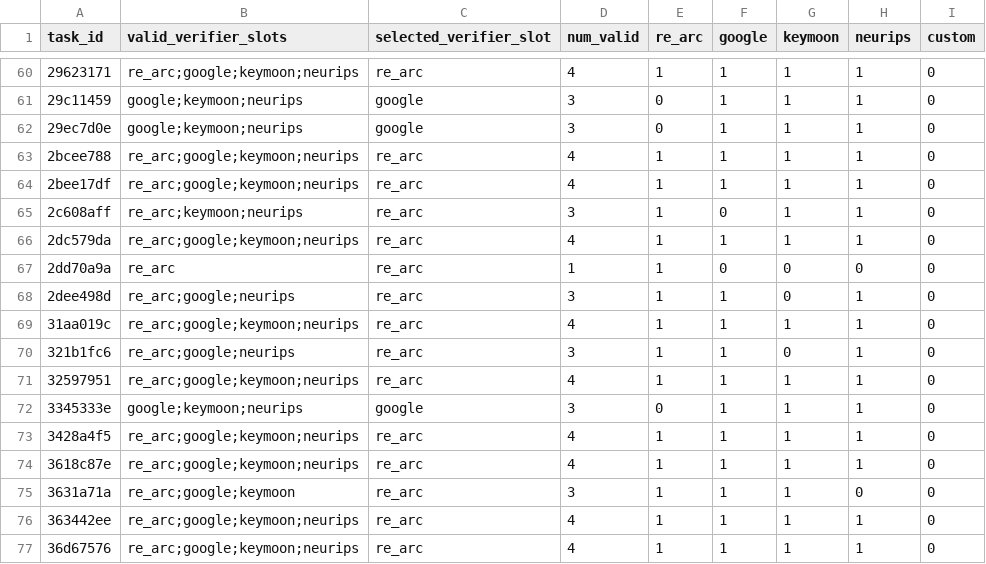
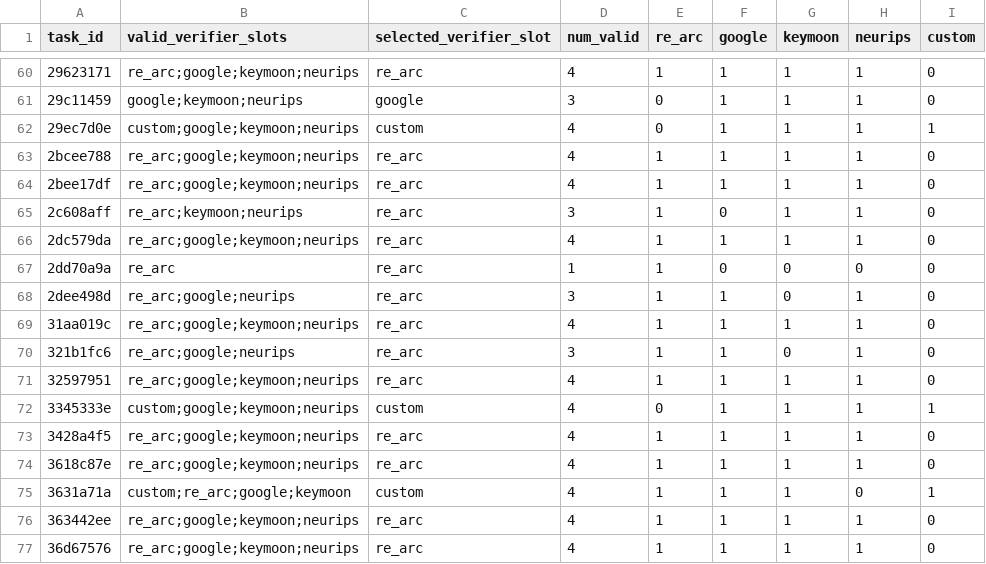
Before and after one commit to ClaasBeger/PotARCin, a CSV file: task_valid_verifiers.csv, drawn as a sheet; only a part is shown, gaps mark what is left out.

Commit message:
Add general custom verifiers for 29ec7d0e, 3345333e and 3631a71a
The canonical verifiers for these tasks matched every shipped example but
broke on inputs that models build in Constrained Generation and Inversion:

- 29ec7d0e: google, keymoon and neurips rebuild the multiplication table
  over a hard-coded 18x18 range, so every other size gets an 18x18 answer
  (0/1000 on RE-ARC). The custom verifier rebuilds the table at the grid's
  own size and falls back to inferring a repeating tile.
- 3345333e: the golf verifiers fail most RE-ARC grids and reject some
  16x16 inputs; re_arc misjudges the axis on about 4% of generator draws.
  The custom verifier prefers the axis the block does not straddle.
- 3631a71a: re_arc takes black as the mask colour when the masks hide only
  black cells and copies the mask across the picture. The custom verifier
  checks each candidate mask against every symmetric partner and keeps the
  task's offset-2 layout, so centre-symmetric pictures are still rejected.

Each matches train, test, the 262 ARC-GEN stable pairs, all 1,000 RE-ARC
samples and 10,000 generator draws on each of two seeds, and is now the
canonical slot. Stored results are not re-scored.

```diff
--- a/task_valid_verifiers.csv
+++ b/task_valid_verifiers.csv
@@ -61,3 +61,3 @@ task_id,valid_verifier_slots,selected_verifier_slot,num_valid,re_arc,google,keym
 29c11459,google;keymoon;neurips,google,3,0,1,1,1,0
-29ec7d0e,google;keymoon;neurips,google,3,0,1,1,1,0
+29ec7d0e,custom;google;keymoon;neurips,custom,4,0,1,1,1,1
 2bcee788,re_arc;google;keymoon;neurips,re_arc,4,1,1,1,1,0
@@ -71,6 +71,6 @@ task_id,valid_verifier_slots,selected_verifier_slot,num_valid,re_arc,google,keym
 32597951,re_arc;google;keymoon;neurips,re_arc,4,1,1,1,1,0
-3345333e,google;keymoon;neurips,google,3,0,1,1,1,0
+3345333e,custom;google;keymoon;neurips,custom,4,0,1,1,1,1
 3428a4f5,re_arc;google;keymoon;neurips,re_arc,4,1,1,1,1,0
 3618c87e,re_arc;google;keymoon;neurips,re_arc,4,1,1,1,1,0
-3631a71a,re_arc;google;keymoon,re_arc,3,1,1,1,0,0
+3631a71a,custom;re_arc;google;keymoon,custom,4,1,1,1,0,1
 363442ee,re_arc;google;keymoon;neurips,re_arc,4,1,1,1,1,0
```
Also changed, not shown: 4 other files.
